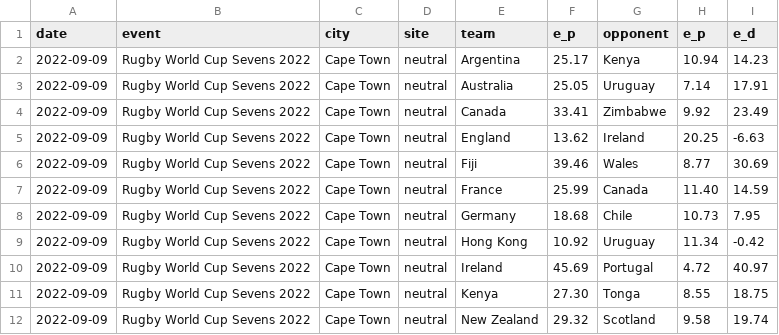
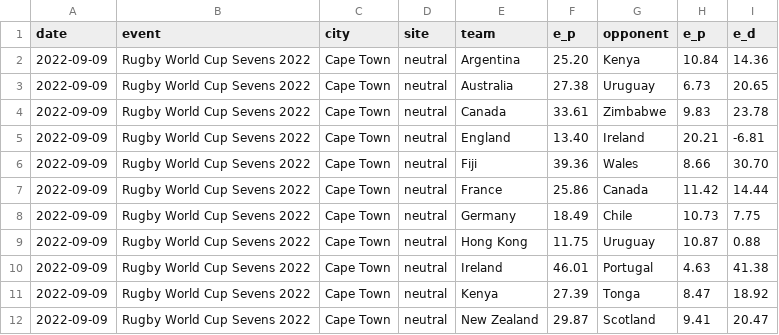
Before and after one commit to octonion/rugby, a CSV file: world_rugby/men_7s/predict.csv, drawn as a sheet; only a part is shown; the diff covers the shown part only.

```diff
--- a/world_rugby/men_7s/predict.csv
+++ b/world_rugby/men_7s/predict.csv
@@ -1,12 +1,12 @@
 date,event,city,site,team,e_p,opponent,e_p,e_d
-2022-09-09,Rugby World Cup Sevens 2022,Cape Town,neutral,Argentina,25.17,Kenya,10.94,14.23
-2022-09-09,Rugby World Cup Sevens 2022,Cape Town,neutral,Australia,25.05,Uruguay,7.14,17.91
-2022-09-09,Rugby World Cup Sevens 2022,Cape Town,neutral,Canada,33.41,Zimbabwe,9.92,23.49
-2022-09-09,Rugby World Cup Sevens 2022,Cape Town,neutral,England,13.62,Ireland,20.25,-6.63
-2022-09-09,Rugby World Cup Sevens 2022,Cape Town,neutral,Fiji,39.46,Wales,8.77,30.69
-2022-09-09,Rugby World Cup Sevens 2022,Cape Town,neutral,France,25.99,Canada,11.40,14.59
-2022-09-09,Rugby World Cup Sevens 2022,Cape Town,neutral,Germany,18.68,Chile,10.73,7.95
-2022-09-09,Rugby World Cup Sevens 2022,Cape Town,neutral,Hong Kong,10.92,Uruguay,11.34,-0.42
-2022-09-09,Rugby World Cup Sevens 2022,Cape Town,neutral,Ireland,45.69,Portugal,4.72,40.97
-2022-09-09,Rugby World Cup Sevens 2022,Cape Town,neutral,Kenya,27.30,Tonga,8.55,18.75
-2022-09-09,Rugby World Cup Sevens 2022,Cape Town,neutral,New Zealand,29.32,Scotland,9.58,19.74
+2022-09-09,Rugby World Cup Sevens 2022,Cape Town,neutral,Argentina,25.20,Kenya,10.84,14.36
+2022-09-09,Rugby World Cup Sevens 2022,Cape Town,neutral,Australia,27.38,Uruguay,6.73,20.65
+2022-09-09,Rugby World Cup Sevens 2022,Cape Town,neutral,Canada,33.61,Zimbabwe,9.83,23.78
+2022-09-09,Rugby World Cup Sevens 2022,Cape Town,neutral,England,13.40,Ireland,20.21,-6.81
+2022-09-09,Rugby World Cup Sevens 2022,Cape Town,neutral,Fiji,39.36,Wales,8.66,30.70
+2022-09-09,Rugby World Cup Sevens 2022,Cape Town,neutral,France,25.86,Canada,11.42,14.44
+2022-09-09,Rugby World Cup Sevens 2022,Cape Town,neutral,Germany,18.49,Chile,10.73,7.75
+2022-09-09,Rugby World Cup Sevens 2022,Cape Town,neutral,Hong Kong,11.75,Uruguay,10.87,0.88
+2022-09-09,Rugby World Cup Sevens 2022,Cape Town,neutral,Ireland,46.01,Portugal,4.63,41.38
+2022-09-09,Rugby World Cup Sevens 2022,Cape Town,neutral,Kenya,27.39,Tonga,8.47,18.92
+2022-09-09,Rugby World Cup Sevens 2022,Cape Town,neutral,New Zealand,29.87,Scotland,9.41,20.47
```
Also changed, not shown: 8 added rows and 24 edited cells elsewhere in this file, world_rugby/men_7s/current_ranking.csv, world_rugby/men_7s/predict_monthly.csv, 11 other files.
